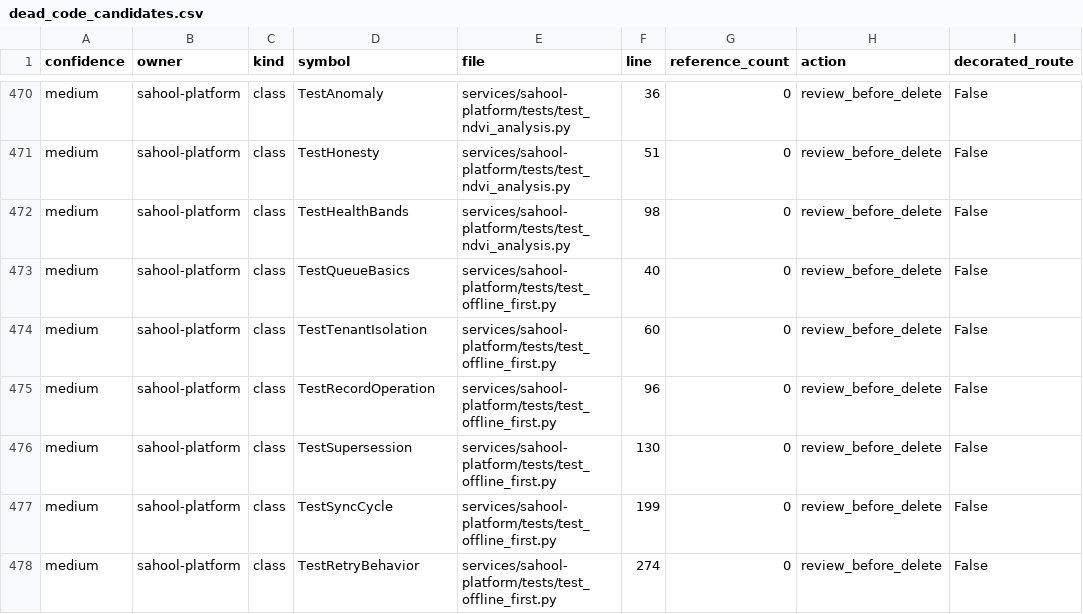
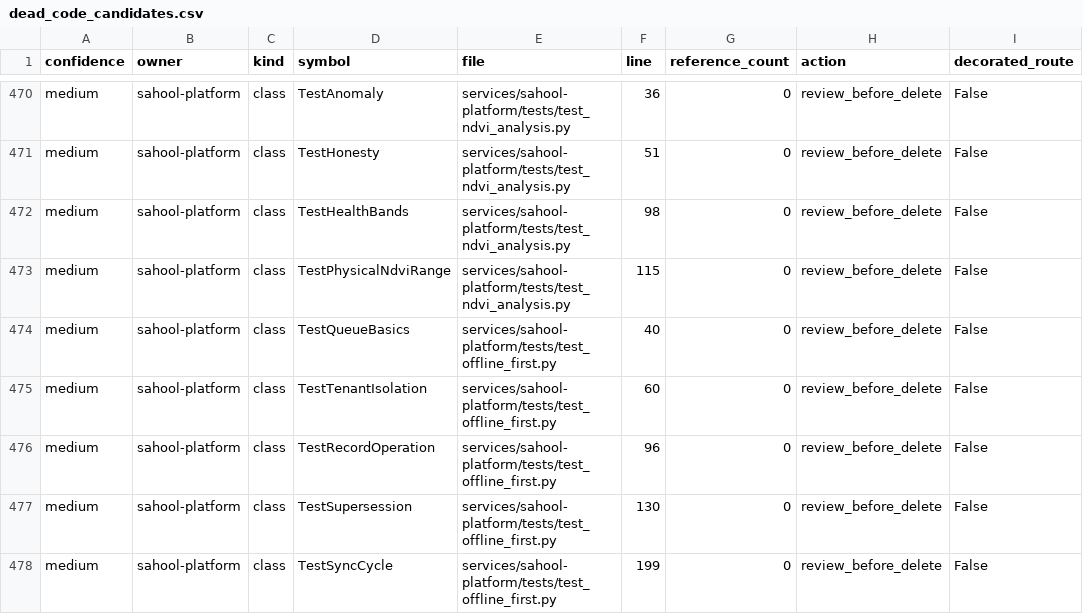
Before and after one commit to kafaat/ai_platform_complete_v2.0.0_enhanced, a CSV file: execution-audit/generated/dead_code_candidates.csv, drawn as a sheet; only a part is shown, gaps mark what is left out; the shorter side is filled out with more unchanged rows.

Commit message:
fix(vision): reject nonfinite and nonphysical NDVI observations (#1532)

```diff
--- a/execution-audit/generated/dead_code_candidates.csv
+++ b/execution-audit/generated/dead_code_candidates.csv
@@ -472,2 +472,3 @@ medium,sahool-platform,class,TestHonesty,services/sahool-platform/tests/test_ndv
 medium,sahool-platform,class,TestHealthBands,services/sahool-platform/tests/test_ndvi_analysis.py,98,0,review_before_delete,False
+medium,sahool-platform,class,TestPhysicalNdviRange,services/sahool-platform/tests/test_ndvi_analysis.py,115,0,review_before_delete,False
 medium,sahool-platform,class,TestQueueBasics,services/sahool-platform/tests/test_offline_first.py,40,0,review_before_delete,False
```
Also changed, not shown: api_versioning_inventory.csv, capabilities/generated/capability_link_candidates.csv, 29 other files.
